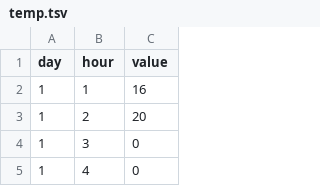
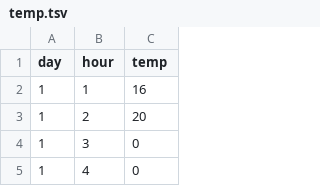
Before and after one commit to MeganRichards/comfortbot, a TSV file: public/data/temp.tsv, drawn as a sheet; only a part is shown.

```diff
--- a/public/data/temp.tsv
+++ b/public/data/temp.tsv
@@ -1,2 +1,2 @@
-day	hour	value
+day	hour	temp
 1	1	16
```
Also changed, not shown: 3 other files.
